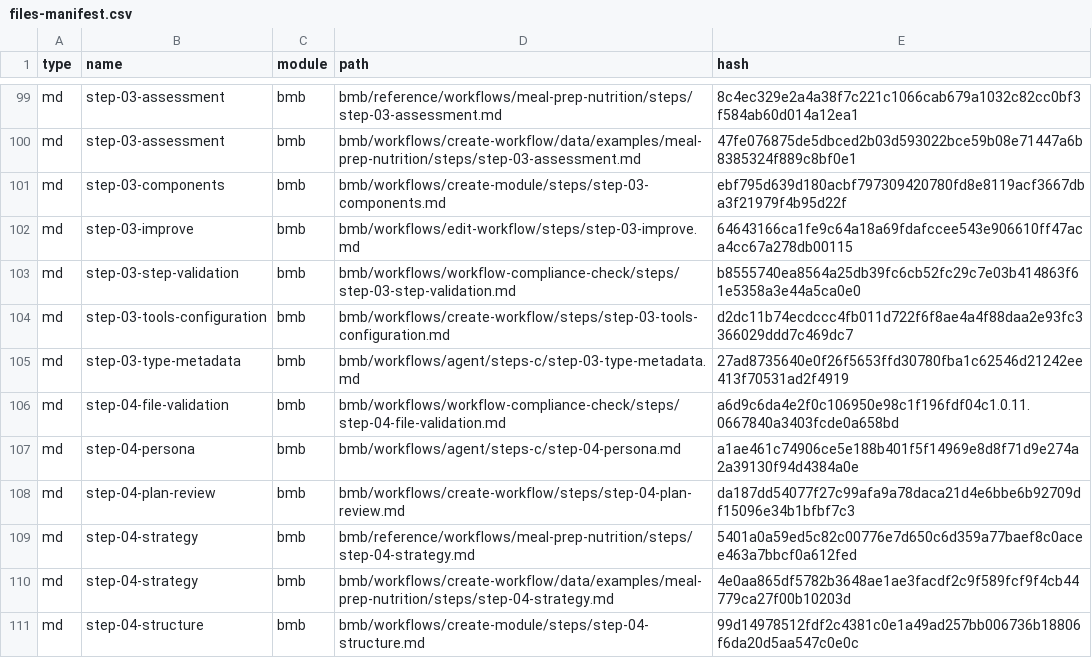
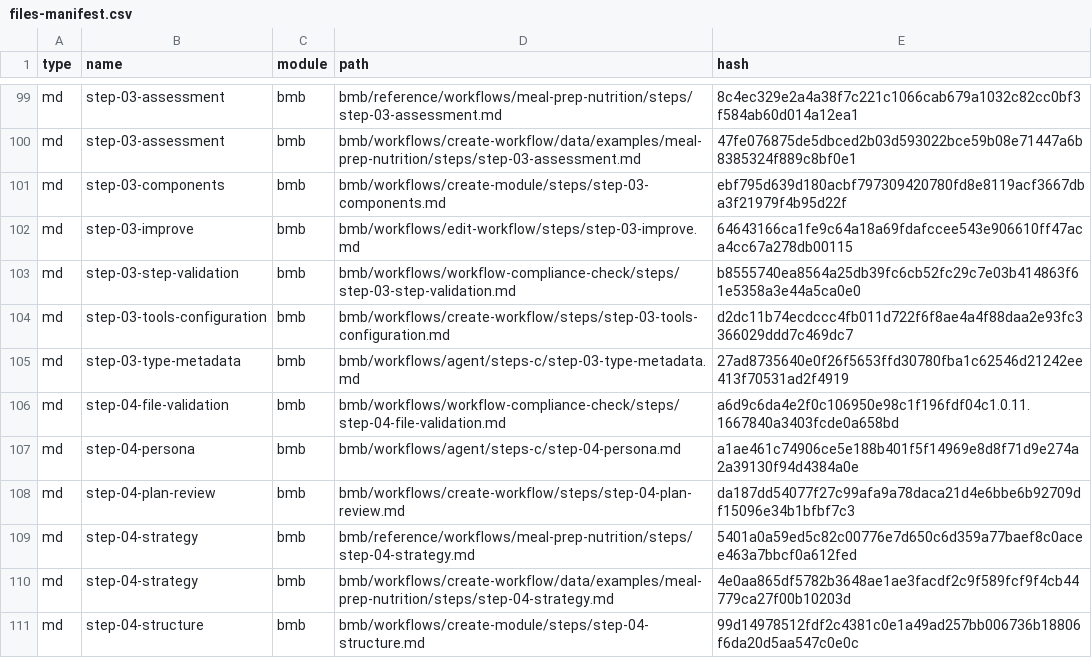
Before and after one commit to CodeGlyphFR/FitMyCV, a CSV file: _bmad/_config/files-manifest.csv, drawn as a sheet; only a part is shown, gaps mark what is left out.

```diff
--- a/_bmad/_config/files-manifest.csv
+++ b/_bmad/_config/files-manifest.csv
@@ -105,3 +105,3 @@ type,name,module,path,hash
 "md","step-03-type-metadata","bmb","bmb/workflows/agent/steps-c/step-03-type-metadata.md","27ad8735640e0f26f5653ffd30780fba1c62546d21242ee413f70531ad2f4919"
-"md","step-04-file-validation","bmb","bmb/workflows/workflow-compliance-check/steps/step-04-file-validation.md","a6d9c6da4e2f0c106950e98c1f196fdf04c1.0.11.0667840a3403fcde0a658bd"
+"md","step-04-file-validation","bmb","bmb/workflows/workflow-compliance-check/steps/step-04-file-validation.md","a6d9c6da4e2f0c106950e98c1f196fdf04c1.0.11.1667840a3403fcde0a658bd"
 "md","step-04-persona","bmb","bmb/workflows/agent/steps-c/step-04-persona.md","a1ae461c74906ce5e188b401f5f14969e8d8f71d9e274a2a39130f94d4384a0e"
```
Also changed, not shown: 8 other files.
